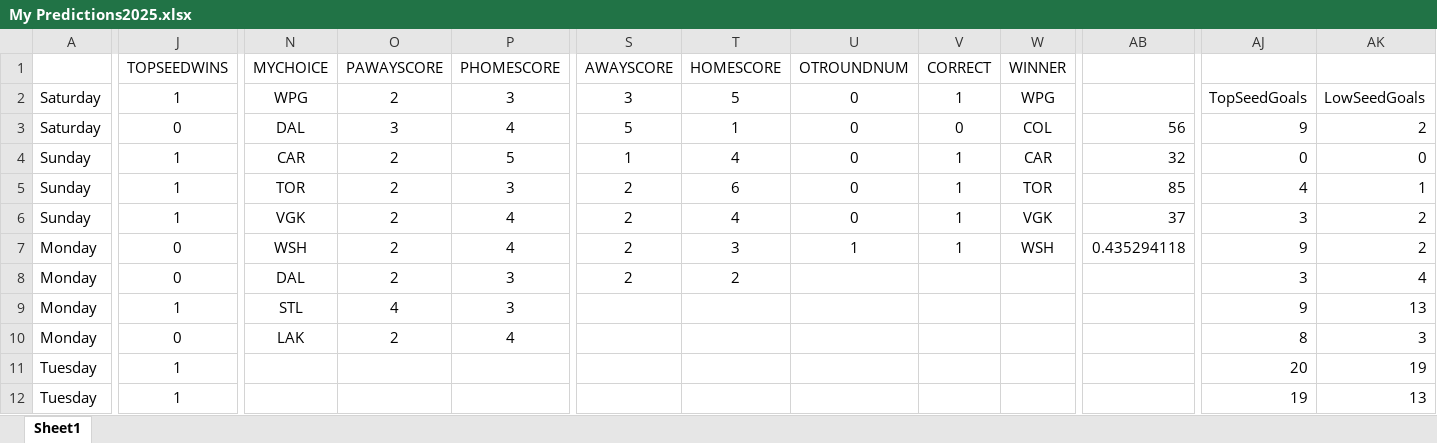
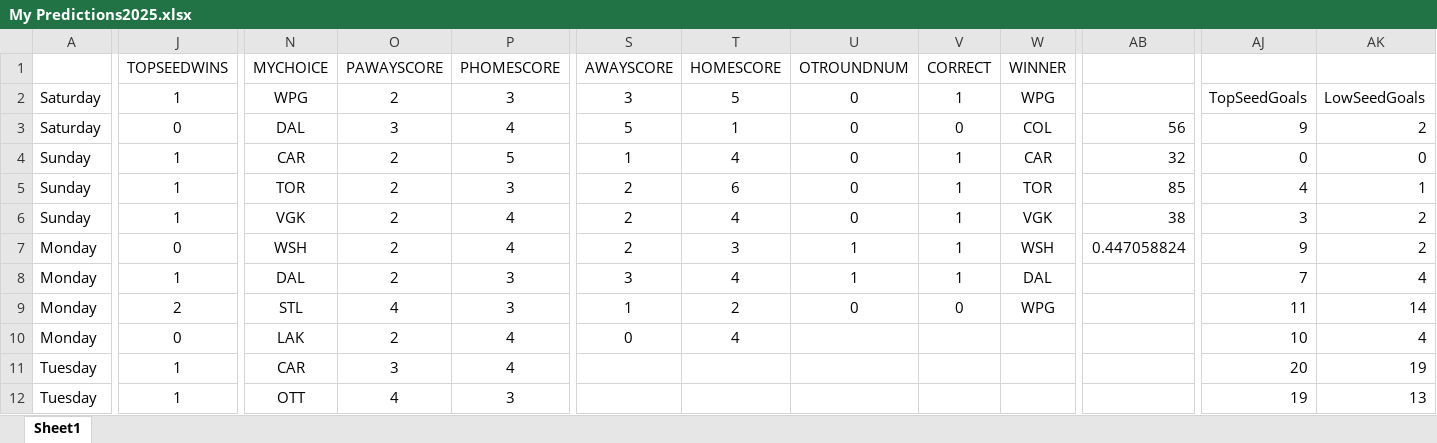
Before and after one commit to abriggs914/Coding_Practice, an Excel workbook: Python/Hockey pool/2025/My Predictions2025.xlsx, sheet Sheet1, drawn as a sheet; only a part is shown, gaps mark what is left out; values as stored, in another font and other column widths than the file's, no borders; conditional formats and table styles not drawn; the diff covers the shown part only; the diff names each change by its address in the sheet, - before the commit and + after, or states it on an @@ line.

```diff
--- a/Python/Hockey pool/2025/My Predictions2025.xlsx (sheet Sheet1)
+++ b/Python/Hockey pool/2025/My Predictions2025.xlsx (sheet Sheet1)
-AB6: 37
+AB6: 38
-AB7: 0.435294118
+AB7: 0.447058824
-J8: 0
+J8: 1
-S8: 2
+S8: 3
-T8: 2
+T8: 4
-U8: (empty)
+U8: 1
-V8: (empty)
+V8: 1
-W8: (empty)
+W8: DAL
-AJ8: 3
+AJ8: 7
-J9: 1
+J9: 2
-S9: (empty)
+S9: 1
-T9: (empty)
+T9: 2
-U9: (empty)
+U9: 0
-V9: (empty)
+V9: 0
-W9: (empty)
+W9: WPG
-AJ9: 9
+AJ9: 11
-AK9: 13
+AK9: 14
-S10: (empty)
+S10: 0
-T10: (empty)
+T10: 4
-AJ10: 8
+AJ10: 10
-AK10: 3
+AK10: 4
-N11: (empty)
+N11: CAR
-O11: (empty)
+O11: 3
-P11: (empty)
+P11: 4
-N12: (empty)
+N12: OTT
-O12: (empty)
+O12: 4
-P12: (empty)
+P12: 3
```
Also changed, not shown: 132 edited cells elsewhere in this sheet.
